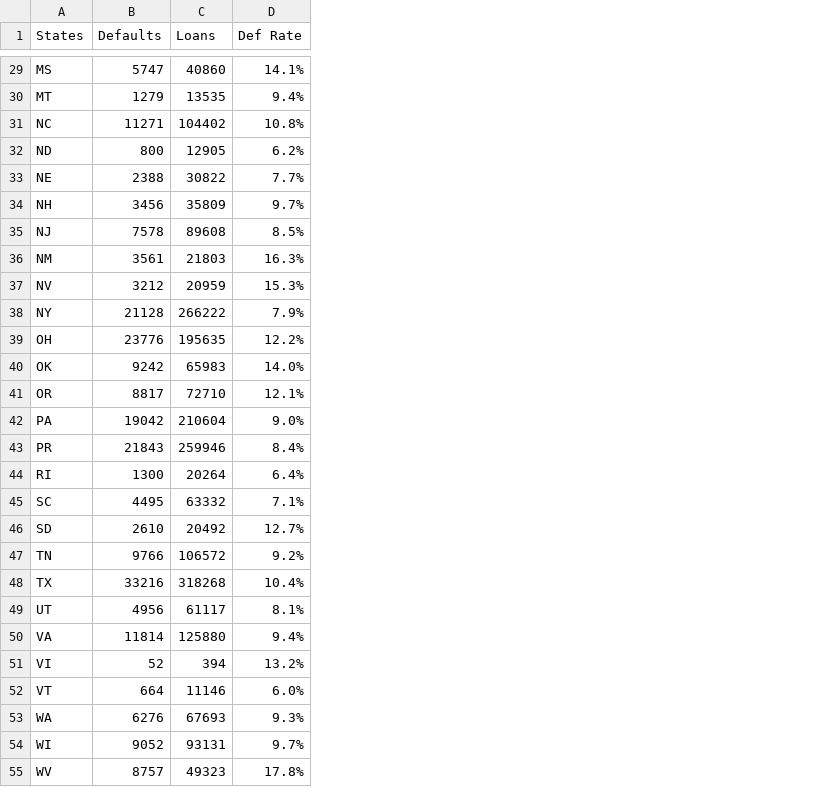
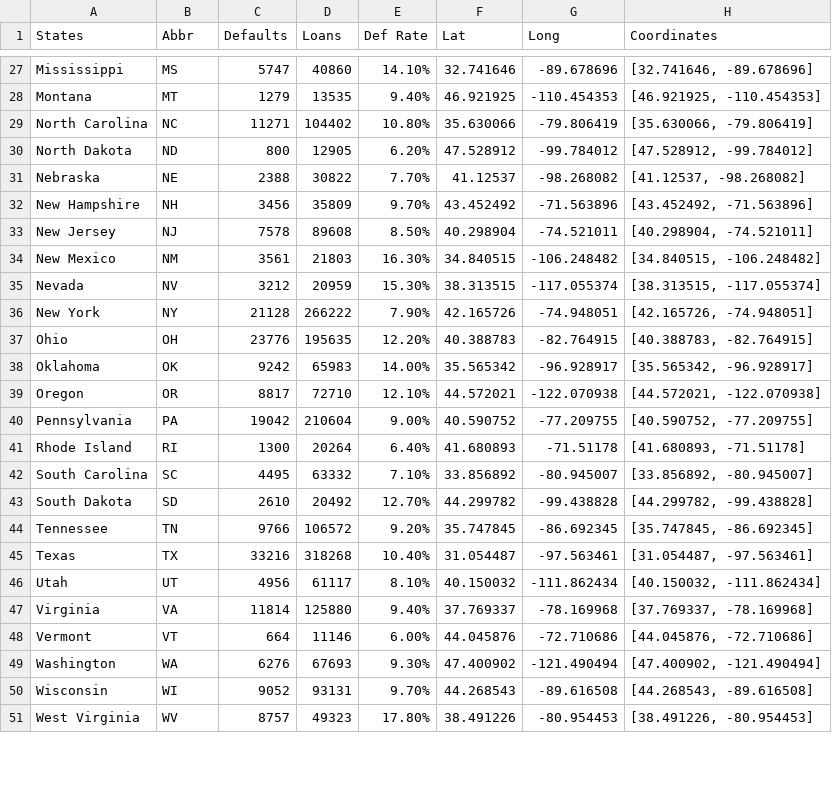
Before and after one commit to mugdha0705/Project2, a CSV file: DefaultRate.csv, drawn as a sheet; only a part is shown, gaps mark what is left out; removed rows and columns are numbered as before the commit, all else as after; the diff covers the shown part only; the diff names each change by its address in the sheet, - before the commit and + after, or states it on an @@ line.

Commit message:
push default rate csv

```diff
--- a/DefaultRate.csv
+++ b/DefaultRate.csv
+column A (States), rows 27-51: Mississippi | Montana | North Carolina | North Dakota | Nebraska | New Hampshire | New Jersey | New Mexico | Nevada | New York | Ohio | Oklahoma | Oregon | Pennsylvania | Rhode Island | South Carolina | South Dakota | Tennessee | Texas | Utah | Virginia | Vermont | Washington | Wisconsin | West Virginia
+column F (Lat), rows 27-51: 32.741646 | 46.921925 | 35.630066 | 47.528912 | 41.12537 | 43.452492 | 40.298904 | 34.840515 | 38.313515 | 42.165726 | 40.388783 | 35.565342 | 44.572021 | 40.590752 | 41.680893 | 33.856892 | 44.299782 | 35.747845 | 31.054487 | 40.150032 | 37.769337 | 44.045876 | 47.400902 | 44.268543 | 38.491226
+column G (Long), rows 27-51: -89.678696 | -110.454353 | -79.806419 | -99.784012 | -98.268082 | -71.563896 | -74.521011 | -106.248482 | -117.055374 | -74.948051 | -82.764915 | -96.928917 | -122.070938 | -77.209755 | -71.51178 | -80.945007 | -99.438828 | -86.692345 | -97.563461 | -111.862434 | -78.169968 | -72.710686 | -121.490494 | -89.616508 | -80.954453
+column H (Coordinates), rows 27-51: [32.741646, -89.678696] | [46.921925, -110.454353] | [35.630066, -79.806419] | [47.528912, -99.784012] | [41.12537, -98.268082] | [43.452492, -71.563896] | [40.298904, -74.521011] | [34.840515, -106.248482] | [38.313515, -117.055374] | [42.165726, -74.948051] | [40.388783, -82.764915] | [35.565342, -96.928917] | [44.572021, -122.070938] | [40.590752, -77.209755] | [41.680893, -71.51178] | [33.856892, -80.945007] | [44.299782, -99.438828] | [35.747845, -86.692345] | [31.054487, -97.563461] | [40.150032, -111.862434] | [37.769337, -78.169968] | [44.045876, -72.710686] | [47.400902, -121.490494] | [44.268543, -89.616508] | [38.491226, -80.954453]
-B1: States
+B1: Abbr
-E27 (Def Rate): 14.1%
+E27 (Def Rate): 14.10%
-E28 (Def Rate): 9.4%
+E28 (Def Rate): 9.40%
-E29 (Def Rate): 10.8%
+E29 (Def Rate): 10.80%
-E30 (Def Rate): 6.2%
+E30 (Def Rate): 6.20%
-E31 (Def Rate): 7.7%
+E31 (Def Rate): 7.70%
-E32 (Def Rate): 9.7%
+E32 (Def Rate): 9.70%
-E33 (Def Rate): 8.5%
+E33 (Def Rate): 8.50%
-E34 (Def Rate): 16.3%
+E34 (Def Rate): 16.30%
-E35 (Def Rate): 15.3%
+E35 (Def Rate): 15.30%
-E36 (Def Rate): 7.9%
+E36 (Def Rate): 7.90%
-E37 (Def Rate): 12.2%
+E37 (Def Rate): 12.20%
-E38 (Def Rate): 14.0%
+E38 (Def Rate): 14.00%
-E39 (Def Rate): 12.1%
+E39 (Def Rate): 12.10%
-E40 (Def Rate): 9.0%
+E40 (Def Rate): 9.00%
-row 43: PR | 21843 | 259946 | 8.4%
-E41 (Def Rate): 6.4%
+E41 (Def Rate): 6.40%
-E42 (Def Rate): 7.1%
+E42 (Def Rate): 7.10%
-E43 (Def Rate): 12.7%
+E43 (Def Rate): 12.70%
-E44 (Def Rate): 9.2%
+E44 (Def Rate): 9.20%
-E45 (Def Rate): 10.4%
+E45 (Def Rate): 10.40%
-E46 (Def Rate): 8.1%
+E46 (Def Rate): 8.10%
-E47 (Def Rate): 9.4%
+E47 (Def Rate): 9.40%
-row 51: VI | 52 | 394 | 13.2%
-E48 (Def Rate): 6.0%
+E48 (Def Rate): 6.00%
-E49 (Def Rate): 9.3%
+E49 (Def Rate): 9.30%
-E50 (Def Rate): 9.7%
+E50 (Def Rate): 9.70%
-E51 (Def Rate): 17.8%
+E51 (Def Rate): 17.80%
```
Also changed, not shown: 2 removed rows and 28 edited cells elsewhere in this file.
